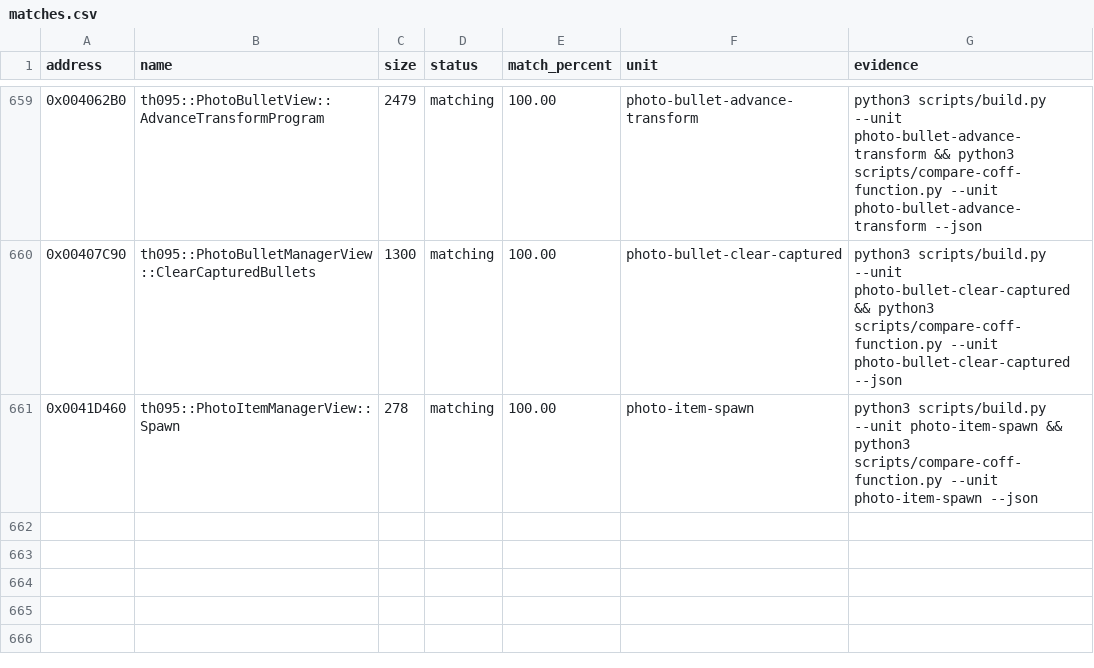
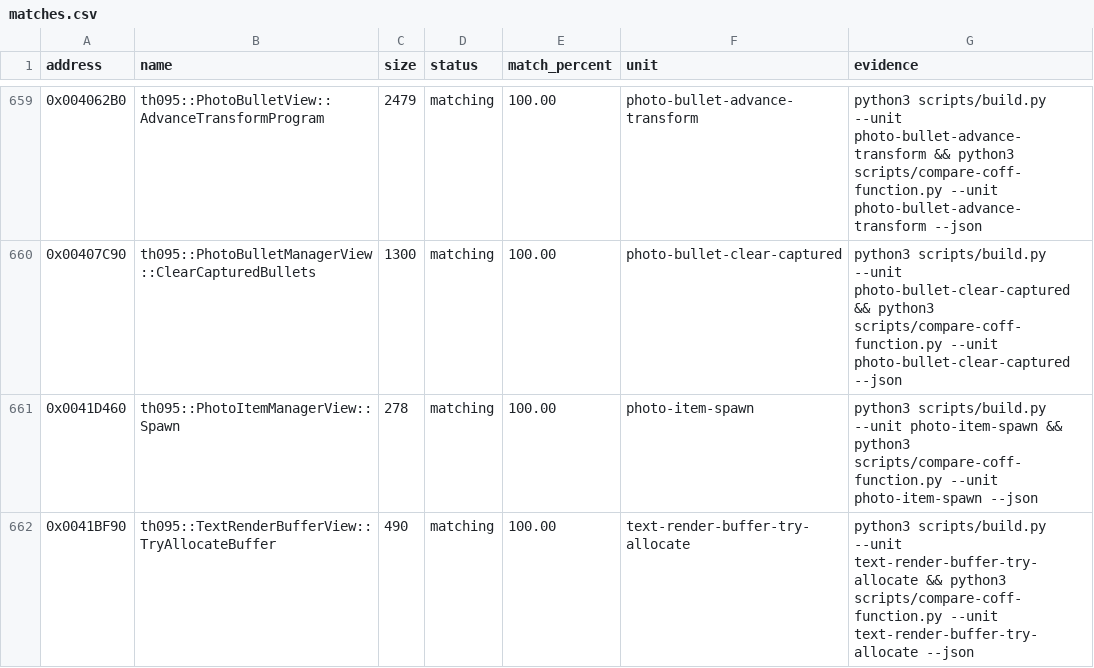
Before and after one commit to N0zoM1z0/th095, a CSV file: config/matches.csv, drawn as a sheet; only a part is shown, gaps mark what is left out; the diff names each change by its address in the sheet, - before the commit and + after, or states it on an @@ line.

Commit message:
gpt-web: match text buffer allocation exactly

```diff
--- a/config/matches.csv
+++ b/config/matches.csv
+row 662: 0x0041BF90 | th095::TextRenderBufferView::TryAllocateBuffer | 490 | matching | 100.00 | text-render-buffer-try-allocate | python3 scripts/build.py --unit text-render-buffer-try-allocate && python3 scripts/compare-coff-function.py --unit text-render-buffer-try-allocate --json
```
Also changed, not shown: config/functions.csv, 5 other files.
